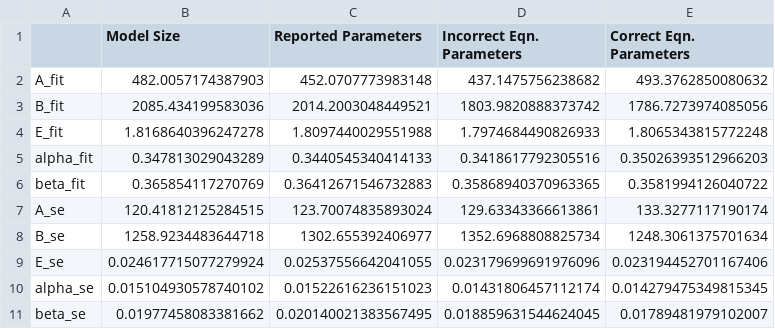
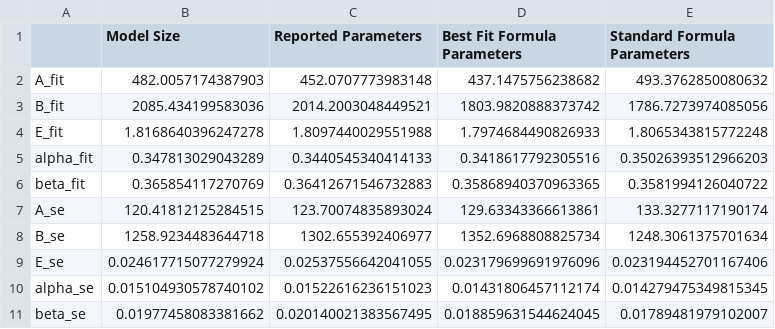
Before and after one commit to RylanSchaeffer/KoyejoLab-Robustness-Chinchilla-Compute-Optimal-Scaling, a CSV file: notebooks/01_epoch_research_fitting/data/chinchilla_fits.csv, drawn as a sheet.

```diff
--- a/notebooks/01_epoch_research_fitting/data/chinchilla_fits.csv
+++ b/notebooks/01_epoch_research_fitting/data/chinchilla_fits.csv
@@ -1,2 +1,2 @@
-,Model Size,Reported Parameters,Incorrect Eqn. Parameters,Correct Eqn. Parameters
+,Model Size,Reported Parameters,Best Fit Formula Parameters,Standard Formula Parameters
 A_fit,482.0057174387903,452.0707773983148,437.1475756238682,493.3762850080632
```
Also changed, not shown: data/chinchilla_model_parameters.csv, notebooks/01_epoch_research_fitting/data/chinchilla_tokens_per_parameter.csv, 22 other files.
